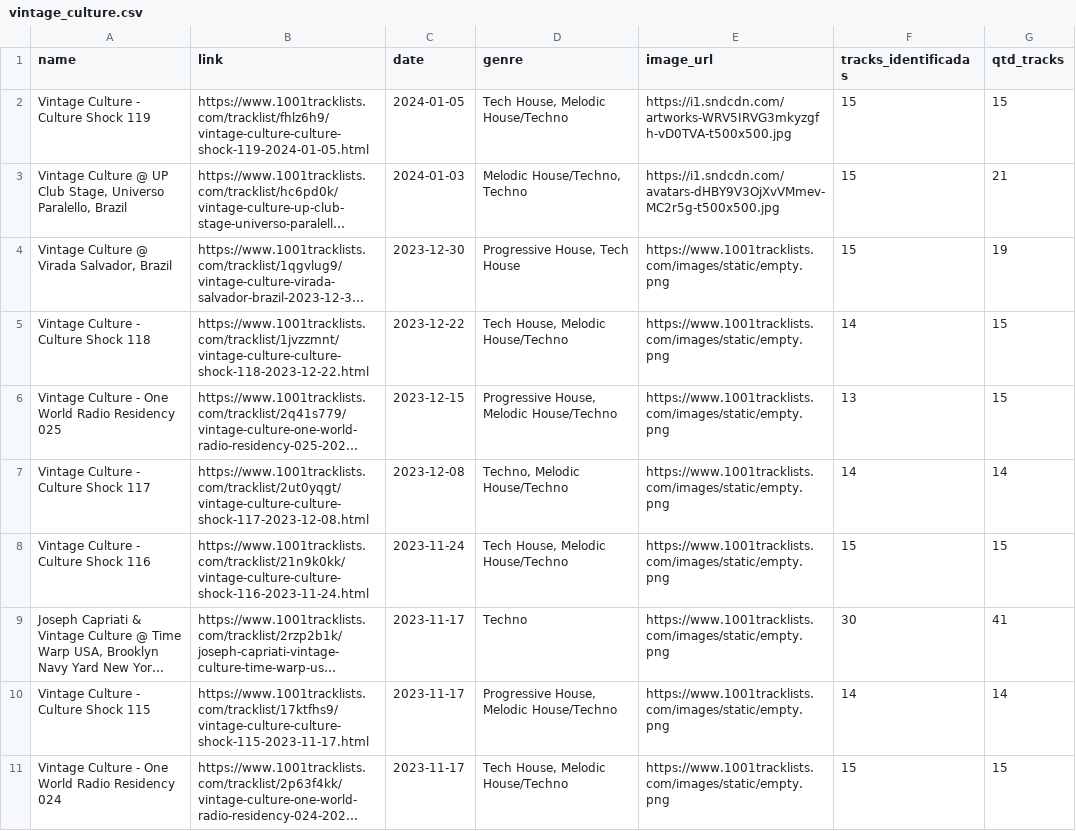
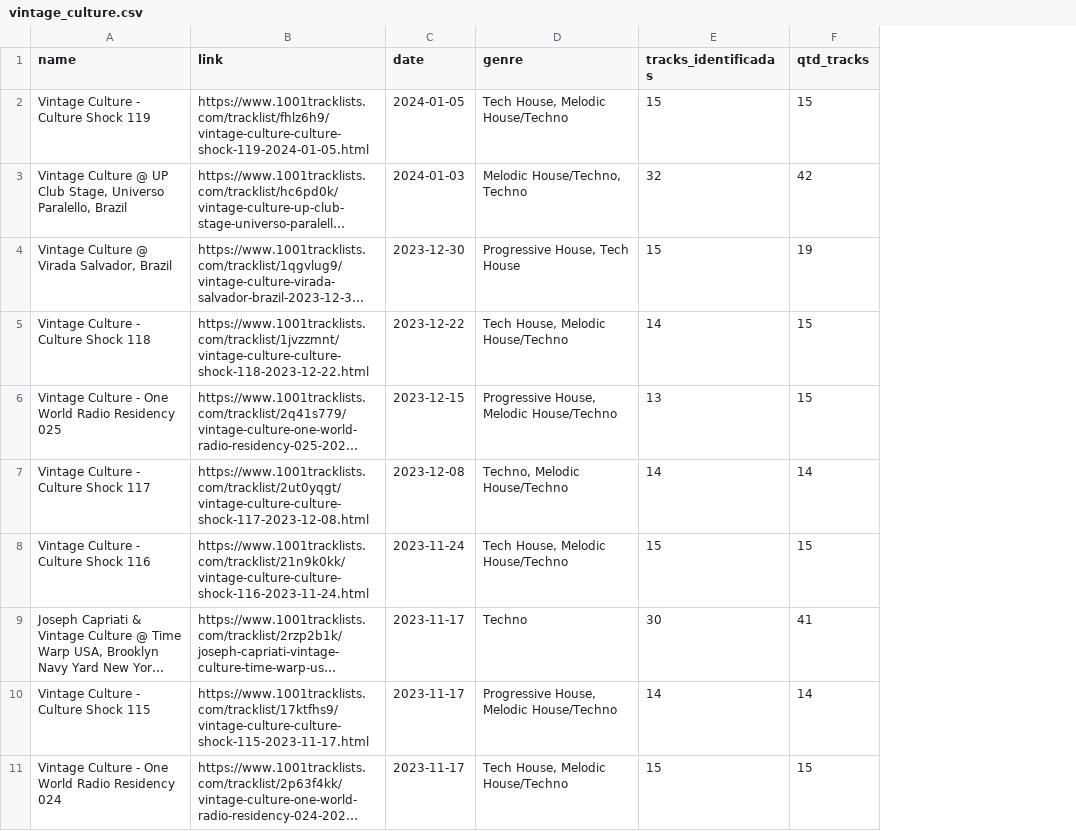
Before and after one commit to FelipeSilvieri/Projeto-DJPartner, a CSV file: artists_sets/vintage_culture.csv, drawn as a sheet; only a part is shown; long unchanged cells end in …; removed rows and columns are numbered as before the commit, all else as after; the diff names each change by its address in the sheet, - before the commit and + after, or states it on an @@ line.

```diff
--- a/artists_sets/vintage_culture.csv
+++ b/artists_sets/vintage_culture.csv
-column E (image_url), rows 2-11: https://i1.sndcdn.com/artworks-WRV5IRVG3mkyzgfh-vD0TVA-t500x500.jpg | https://i1.sndcdn.com/avatars-dHBY9V3OjXvVMmev-MC2r5g-t500x500.jpg | https://www.1001tracklists.com/images/static/empty.png | https://www.1001tracklists.com/images/static/empty.png | https://www.1001tracklists.com/images/static/empty.png | https://www.1001tracklists.com/images/static/empty.png | https://www.1001tracklists.com/images/static/empty.png | https://www.1001tracklists.com/images/static/empty.png | https://www.1001tracklists.com/images/static/empty.png | https://www.1001tracklists.com/images/static/empty.png
-E3 (tracks_identificadas): 15
+E3 (tracks_identificadas): 32
-F3 (qtd_tracks): 21
+F3 (qtd_tracks): 42
```
Also changed, not shown: 14 other files.
